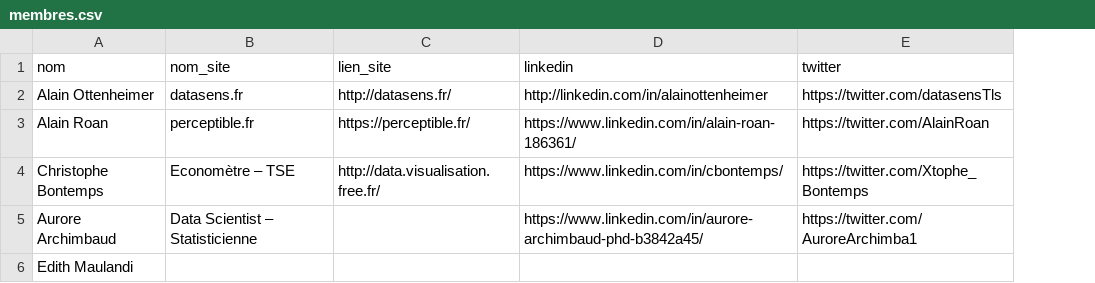
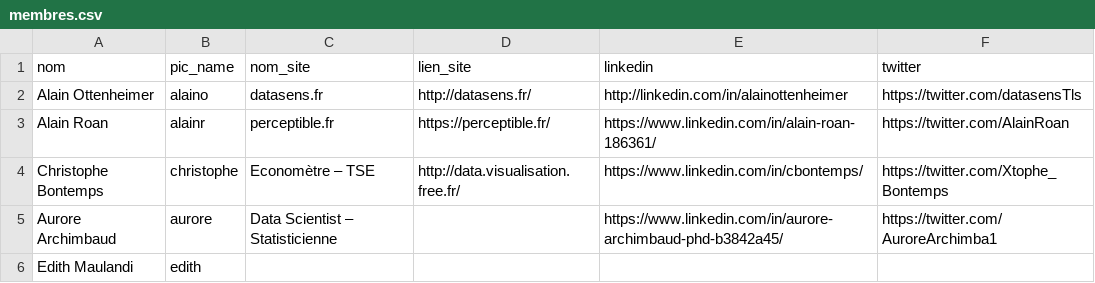
Before and after one commit to emaulandi/tdv-website-gatsby, a CSV file: src/data/membres.csv, drawn as a sheet; the diff names each change by its address in the sheet, - before the commit and + after, or states it on an @@ line.

```diff
--- a/src/data/membres.csv
+++ b/src/data/membres.csv
+column B (pic_name), rows 2-6: alaino | alainr | christophe | aurore | edith
```
Also changed, not shown: 7 other files.
